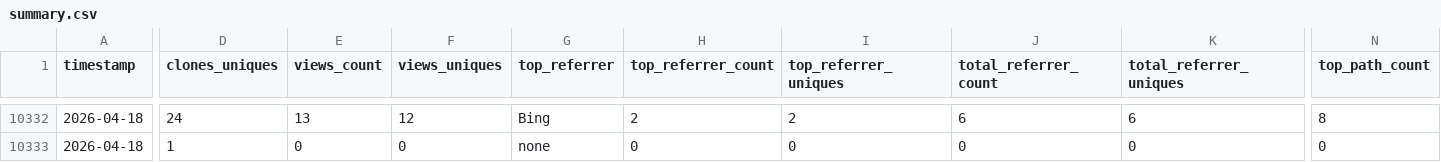
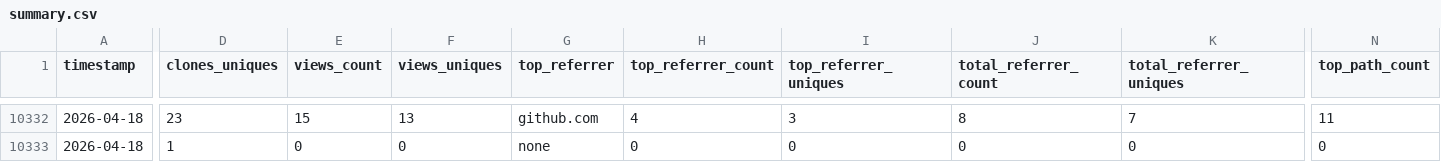
Before and after one commit to CCP-NC/metrics, a CSV file: traffic-stats/summary.csv, drawn as a sheet; only a part is shown, gaps mark what is left out; the diff covers the shown part only; the diff names each change by its address in the sheet, - before the commit and + after, or states it on an @@ line.

```diff
--- a/traffic-stats/summary.csv
+++ b/traffic-stats/summary.csv
-D10332 (clones_uniques): 24
+D10332 (clones_uniques): 23
-E10332 (views_count): 13
+E10332 (views_count): 15
-F10332 (views_uniques): 12
+F10332 (views_uniques): 13
-G10332 (top_referrer): Bing
+G10332 (top_referrer): github.com
-H10332 (top_referrer_count): 2
+H10332 (top_referrer_count): 4
-I10332 (top_referrer_uniques): 2
+I10332 (top_referrer_uniques): 3
-J10332 (total_referrer_count): 6
+J10332 (total_referrer_count): 8
-K10332 (total_referrer_uniques): 6
+K10332 (total_referrer_uniques): 7
-N10332 (top_path_count): 8
+N10332 (top_path_count): 11
```
Also changed, not shown: 57 edited cells elsewhere in this file, 50 other files.
